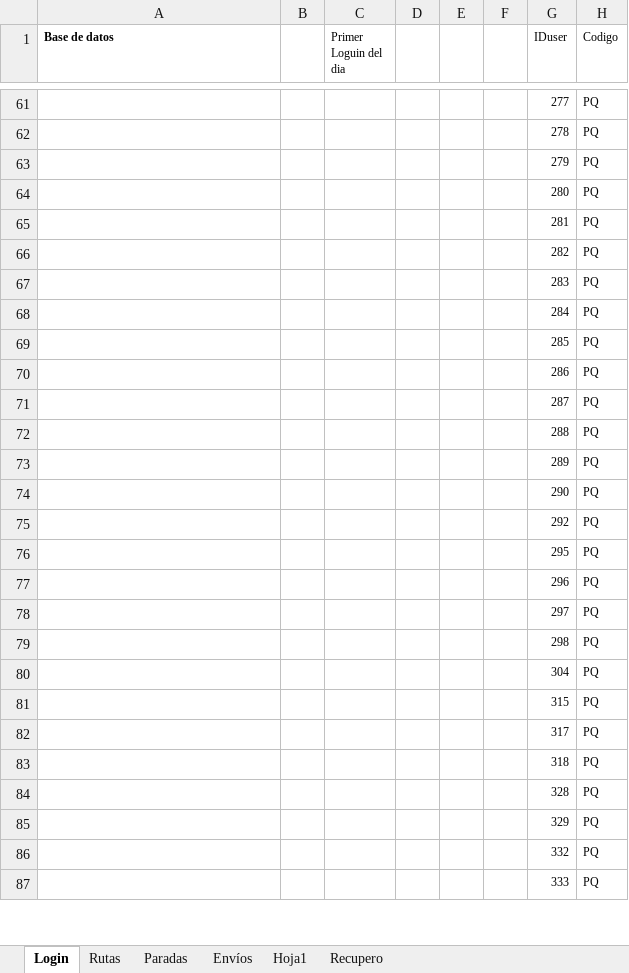
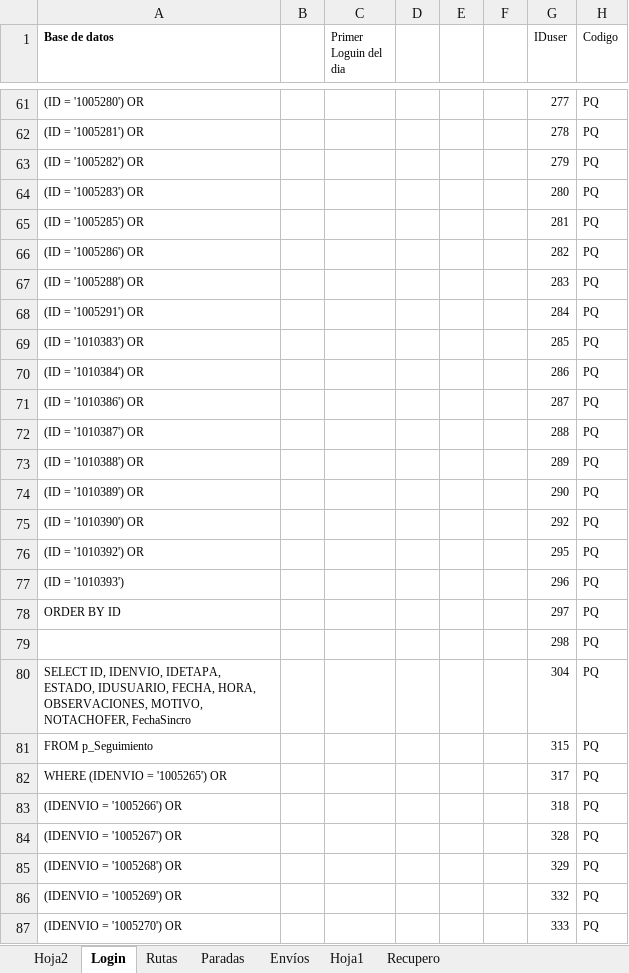
Before and after one commit to LuisPulenta/FleetDeliveryApp, an Excel workbook: Fleet Paqueteria.xlsx, sheet Login, drawn as a sheet; only a part is shown, gaps mark what is left out; values as stored, in another font and other column widths than the file's, no borders; the diff covers the shown part only; the diff names each change by its address in the sheet, - before the commit and + after, or states it on an @@ line.

```diff
--- a/Fleet Paqueteria.xlsx (sheet Login)
+++ b/Fleet Paqueteria.xlsx (sheet Login)
+sheet tab: Hoja2
-A61 (Base de datos): (empty)
+A61 (Base de datos): (ID = '1005280') OR
-A62 (Base de datos): (empty)
+A62 (Base de datos): (ID = '1005281') OR
-A63 (Base de datos): (empty)
+A63 (Base de datos): (ID = '1005282') OR
-A64 (Base de datos): (empty)
+A64 (Base de datos): (ID = '1005283') OR
-A65 (Base de datos): (empty)
+A65 (Base de datos): (ID = '1005285') OR
-A66 (Base de datos): (empty)
+A66 (Base de datos): (ID = '1005286') OR
-A67 (Base de datos): (empty)
+A67 (Base de datos): (ID = '1005288') OR
-A68 (Base de datos): (empty)
+A68 (Base de datos): (ID = '1005291') OR
-A69 (Base de datos): (empty)
+A69 (Base de datos): (ID = '1010383') OR
-A70 (Base de datos): (empty)
+A70 (Base de datos): (ID = '1010384') OR
-A71 (Base de datos): (empty)
+A71 (Base de datos): (ID = '1010386') OR
-A72 (Base de datos): (empty)
+A72 (Base de datos): (ID = '1010387') OR
-A73 (Base de datos): (empty)
+A73 (Base de datos): (ID = '1010388') OR
-A74 (Base de datos): (empty)
+A74 (Base de datos): (ID = '1010389') OR
-A75 (Base de datos): (empty)
+A75 (Base de datos): (ID = '1010390') OR
-A76 (Base de datos): (empty)
+A76 (Base de datos): (ID = '1010392') OR
-A77 (Base de datos): (empty)
+A77 (Base de datos): (ID = '1010393')
-A78 (Base de datos): (empty)
+A78 (Base de datos): ORDER BY ID
-A80 (Base de datos): (empty)
+A80 (Base de datos): SELECT ID, IDENVIO, IDETAPA, ESTADO, IDUSUARIO, FECHA, HORA, OBSERVACIONES, MOTIVO, NOTACHOFER, FechaSincro
-A81 (Base de datos): (empty)
+A81 (Base de datos): FROM p_Seguimiento
-A82 (Base de datos): (empty)
+A82 (Base de datos): WHERE (IDENVIO = '1005265') OR
-A83 (Base de datos): (empty)
+A83 (Base de datos): (IDENVIO = '1005266') OR
-A84 (Base de datos): (empty)
+A84 (Base de datos): (IDENVIO = '1005267') OR
-A85 (Base de datos): (empty)
+A85 (Base de datos): (IDENVIO = '1005268') OR
-A86 (Base de datos): (empty)
+A86 (Base de datos): (IDENVIO = '1005269') OR
-A87 (Base de datos): (empty)
+A87 (Base de datos): (IDENVIO = '1005270') OR
```
Also changed, not shown: 52 edited cells elsewhere in this sheet, 42 other files.
